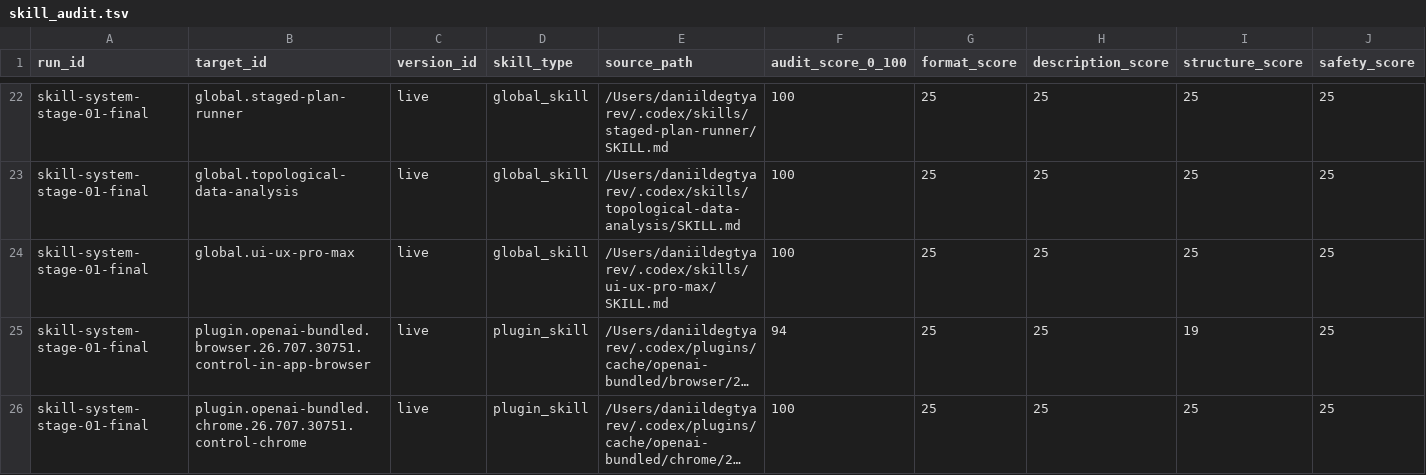
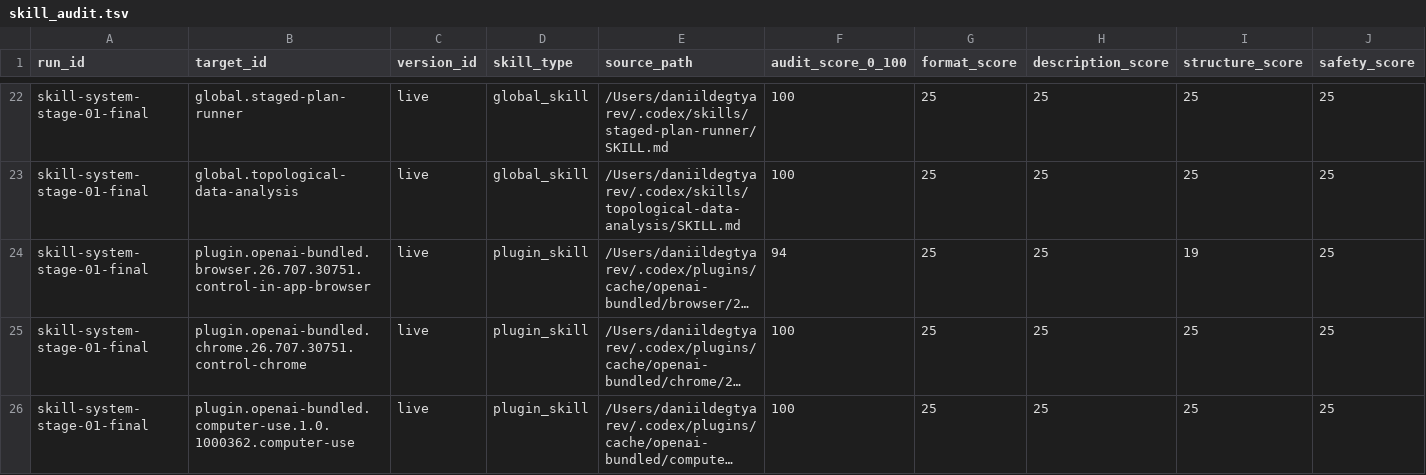
Before and after one commit to Dejetins/roehub.com, a TSV file: .codex/skill-system/evidence/stage-01-current-audit/skill_audit.tsv, drawn as a sheet; only a part is shown, gaps mark what is left out; the shorter side is filled out with more unchanged rows; long unchanged cells end in …; rows hold the shown columns only; the diff names each change by its address in the sheet, - before the commit and + after, or states it on an @@ line.

Commit message:
chore(skills): remove retired UI tooling references and snapshots
Remove retired UI skill routes, catalog ownership, and rollback copies. Mark edited audit evidence as historical and regenerate the project map while preserving product sources and the accepted v23 pilot.

```diff
--- a/.codex/skill-system/evidence/stage-01-current-audit/skill_audit.tsv
+++ b/.codex/skill-system/evidence/stage-01-current-audit/skill_audit.tsv
-row 24: skill-system-stage-01-final | global.ui-ux-pro-max | live | global_skill | /Users/daniildegtyarev/.codex/skills/ui-ux-pro-max/SKILL.md | 100 | 25 | 25 | 25 | 25
```
Also changed, not shown: .codex/skill-system/evidence/stage-00-current-audit/skill_audit.tsv, .codex/skill-system/evidence/stage-01-current-audit/skill_inventory.tsv, 39 other files.
